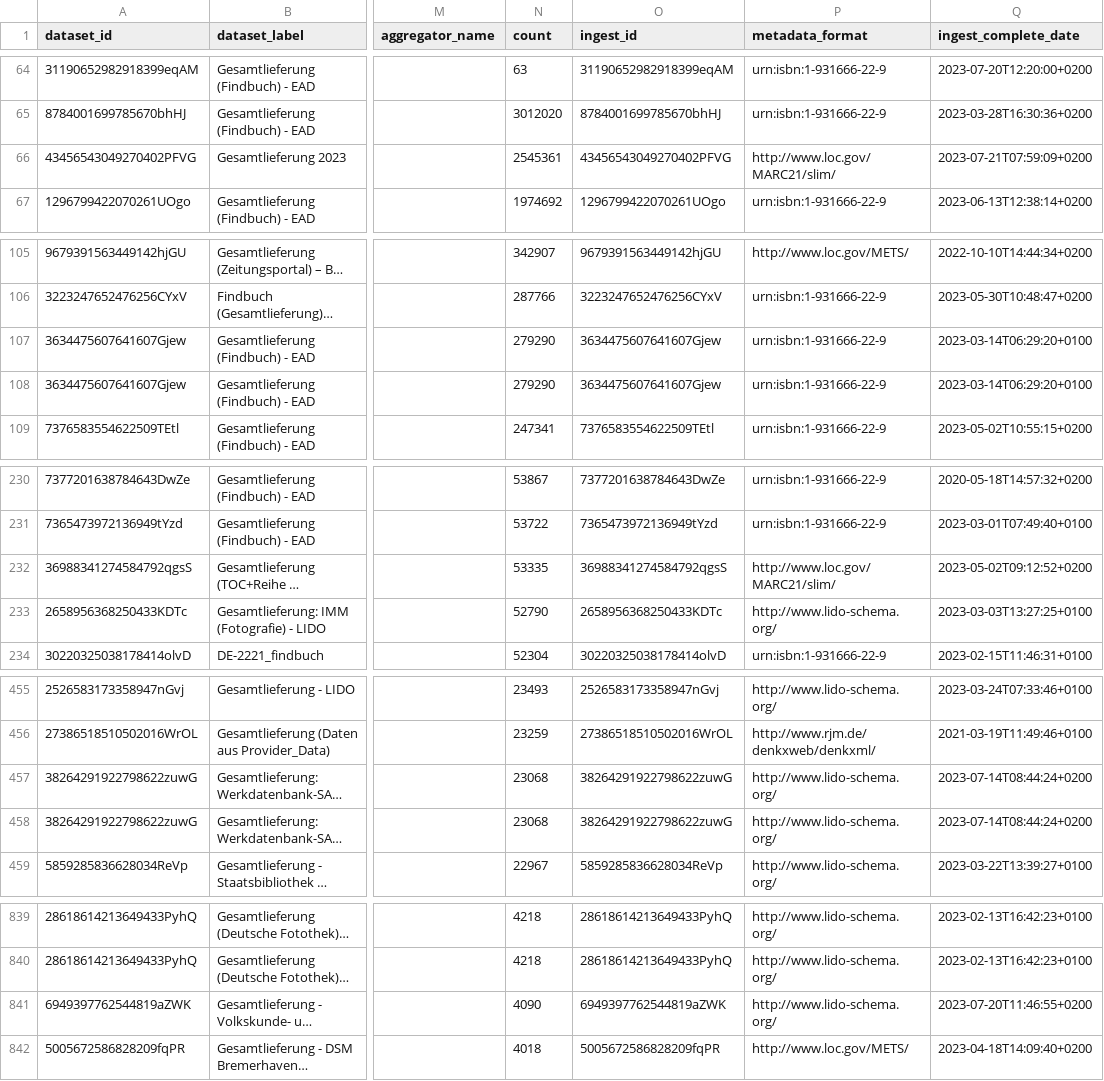
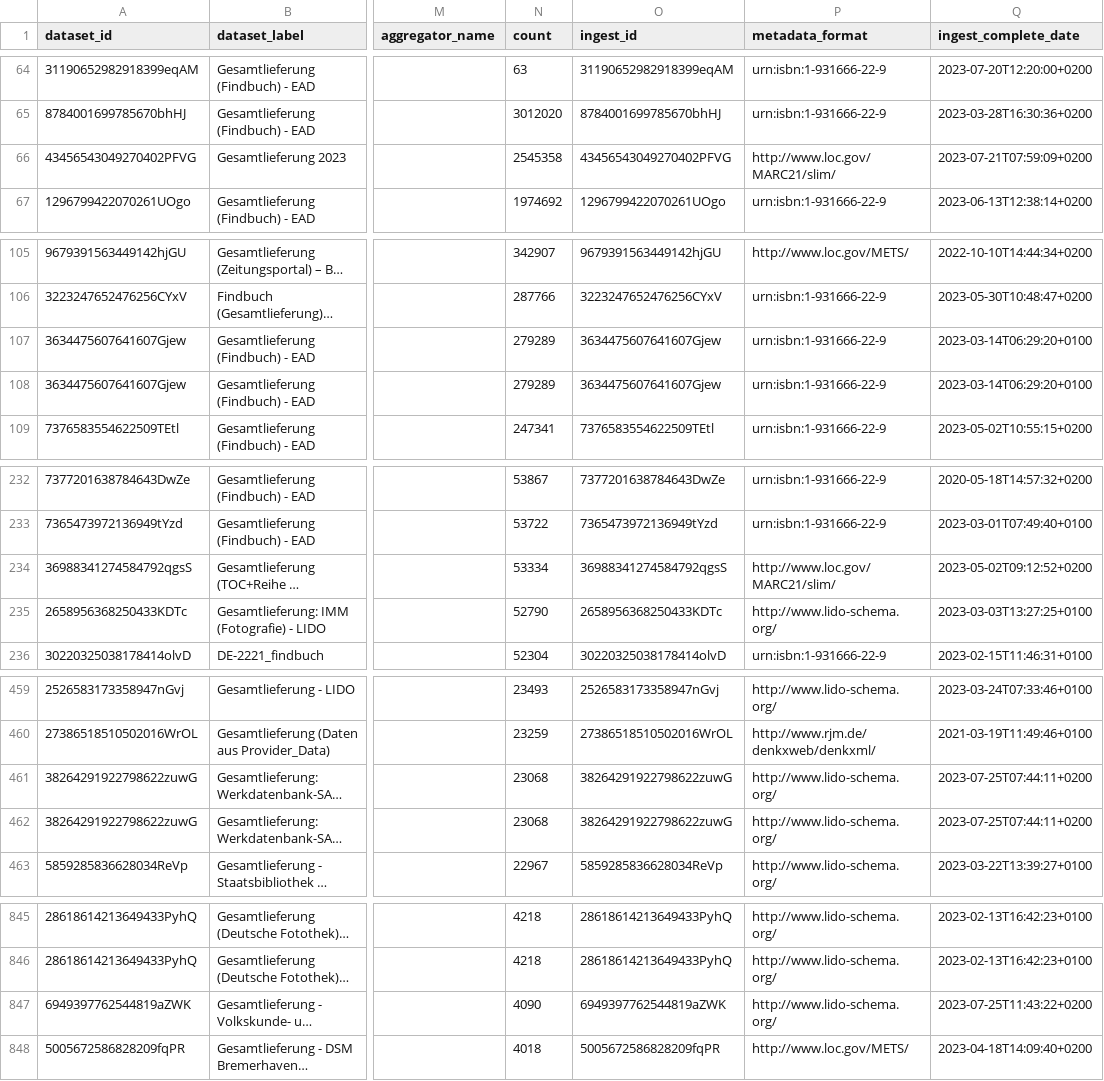
Before and after one commit to Deutsche-Digitale-Bibliothek/ddblabs-ddbtools-statistic, a CSV file: ddb-dataset-provider.csv, drawn as a sheet; only a part is shown, gaps mark what is left out; long unchanged cells end in …; addresses are those after the commit; the diff covers the shown part only; the diff names each change by its address in the sheet, - before the commit and + after, or states it on an @@ line.

```diff
--- a/ddb-dataset-provider.csv
+++ b/ddb-dataset-provider.csv
-N66 (count): 2545361
+N66 (count): 2545358
-N107:N108 (count): 279290
+N107:N108 (count): 279289
-N234 (count): 53335
+N234 (count): 53334
-Q461:Q462 (ingest_complete_date): 2023-07-14T08:44:24+0200
+Q461:Q462 (ingest_complete_date): 2023-07-25T07:44:11+0200
-Q847 (ingest_complete_date): 2023-07-20T11:46:55+0200
+Q847 (ingest_complete_date): 2023-07-25T11:43:22+0200
```
Also changed, not shown: 6 added rows and 3 edited cells elsewhere in this file.
